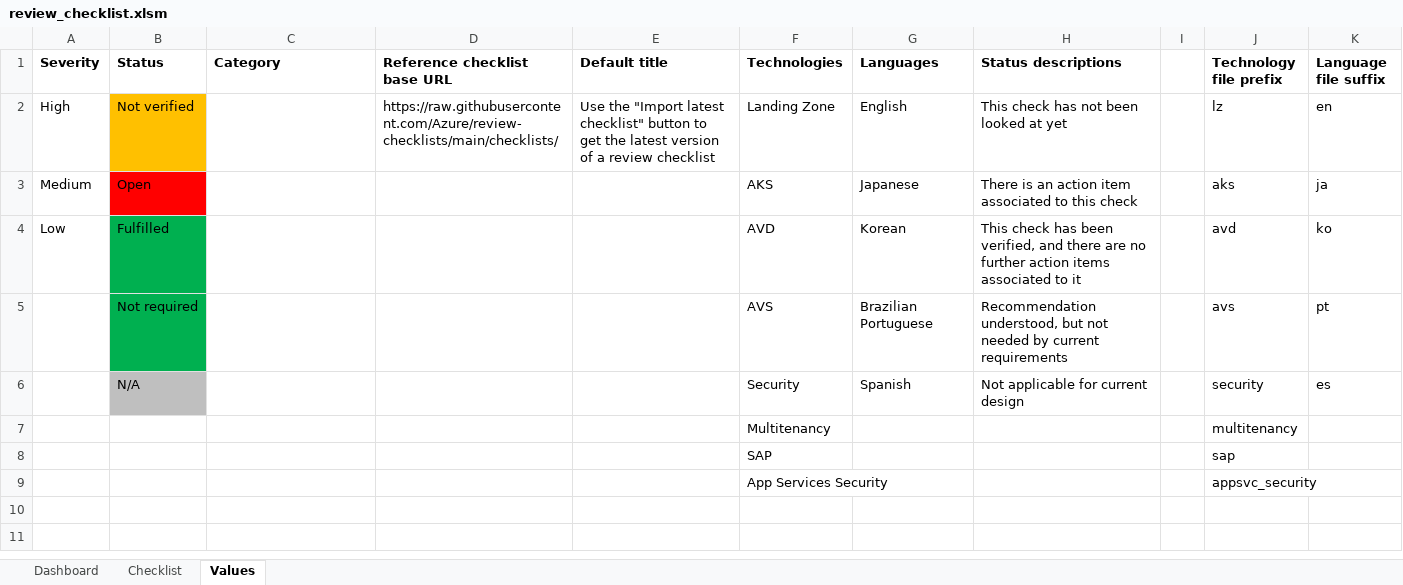
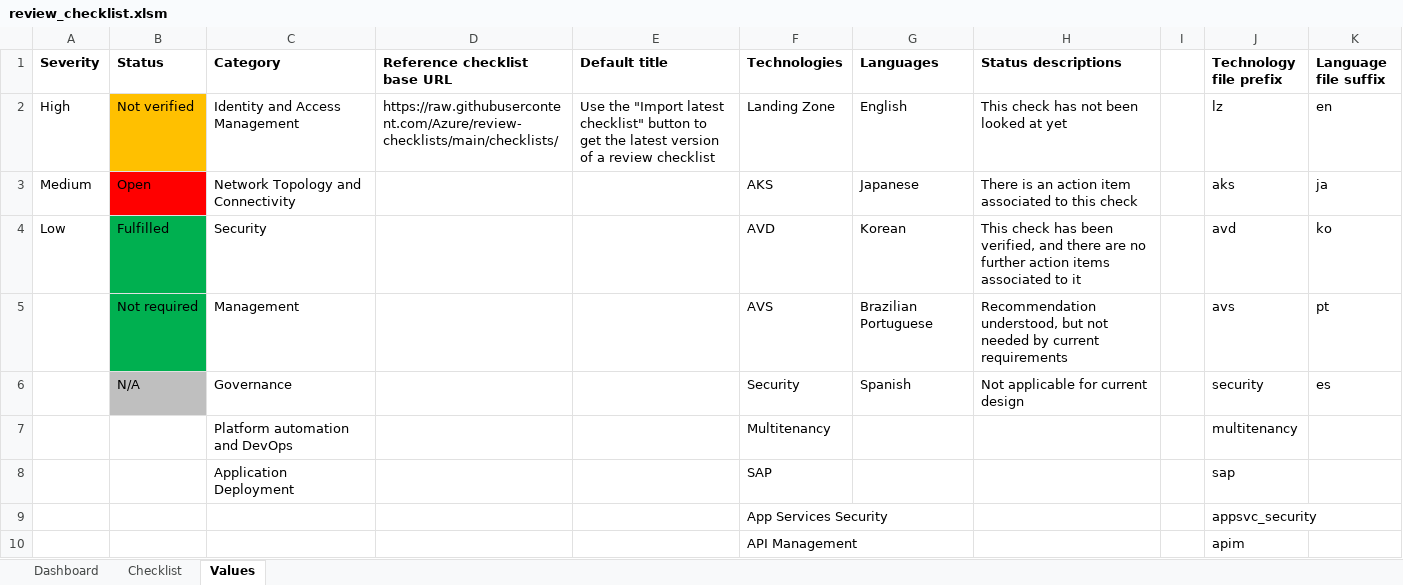
Before and after one commit to Azure/review-checklists, an Excel workbook: spreadsheet/review_checklist.xlsm, sheet Values, drawn as a sheet; values as stored, in another font and other column widths than the file's, no borders; the diff names each change by its address in the sheet, - before the commit and + after, or states it on an @@ line.

Commit message:
Adding APIM review checklist

```diff
--- a/spreadsheet/review_checklist.xlsm (sheet Values)
+++ b/spreadsheet/review_checklist.xlsm (sheet Values)
-C2 (Category): (empty)
+C2 (Category): Identity and Access Management
-C3 (Category): (empty)
+C3 (Category): Network Topology and Connectivity
-C4 (Category): (empty)
+C4 (Category): Security
-C5 (Category): (empty)
+C5 (Category): Management
-C6 (Category): (empty)
+C6 (Category): Governance
-C7 (Category): (empty)
+C7 (Category): Platform automation and DevOps
-C8 (Category): (empty)
+C8 (Category): Application Deployment
+row 10:  |  |  |  |  | API Management |  |  |  | apim
```
Also changed, not shown: sheet Checklist, sheet Dashboard, formulas that keep their value, charts or pictures, 1 other file.
